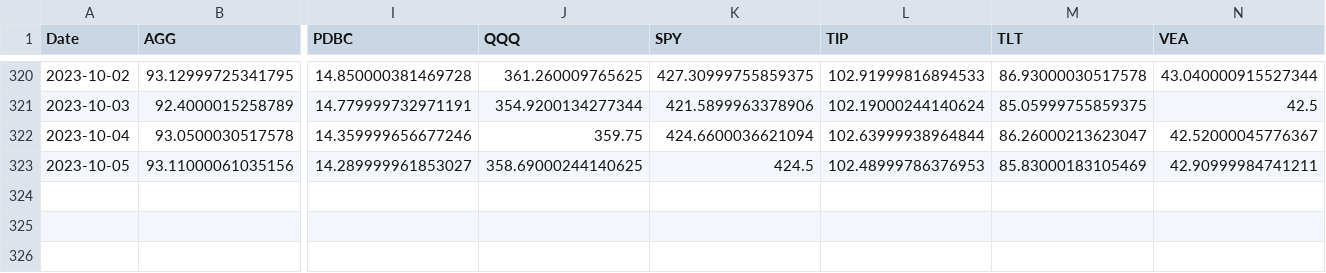
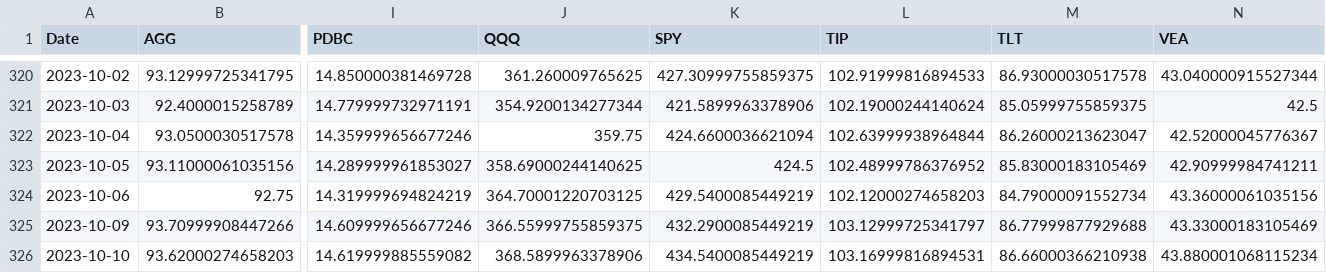
Before and after one commit to hhtwht75/quant_manager, a CSV file: stock_data.csv, drawn as a sheet; only a part is shown, gaps mark what is left out; rows hold the shown columns only; the diff names each change by its address in the sheet, - before the commit and + after, or states it on an @@ line.

```diff
--- a/stock_data.csv
+++ b/stock_data.csv
-L323 (TIP): 102.48999786376953
+L323 (TIP): 102.48999786376952
+row 324: 2023-10-06 | 92.75 | 14.319999694824219 | 364.70001220703125 | 429.5400085449219 | 102.12000274658203 | 84.79000091552734 | 43.36000061035156
+row 325: 2023-10-09 | 93.70999908447266 | 14.609999656677246 | 366.55999755859375 | 432.2900085449219 | 103.12999725341797 | 86.77999877929688 | 43.33000183105469
+row 326: 2023-10-10 | 93.62000274658203 | 14.619999885559082 | 368.5899963378906 | 434.5400085449219 | 103.16999816894531 | 86.66000366210938 | 43.880001068115234
```
Also changed, not shown: 3 other files.
